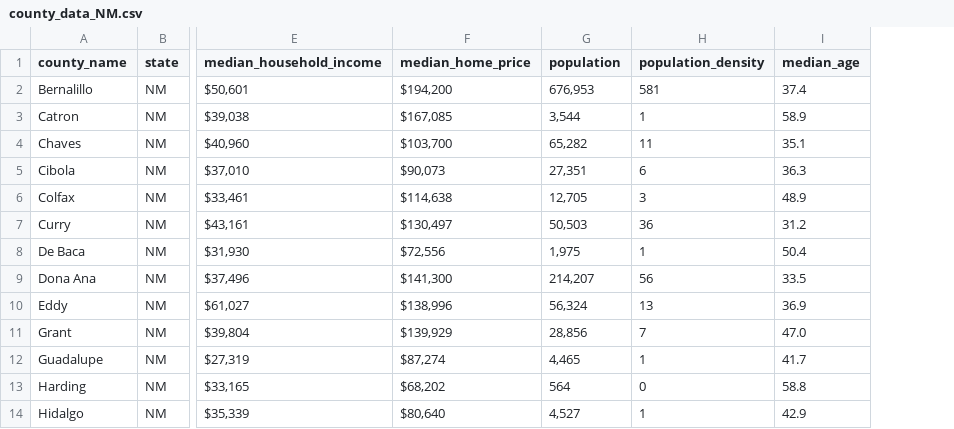
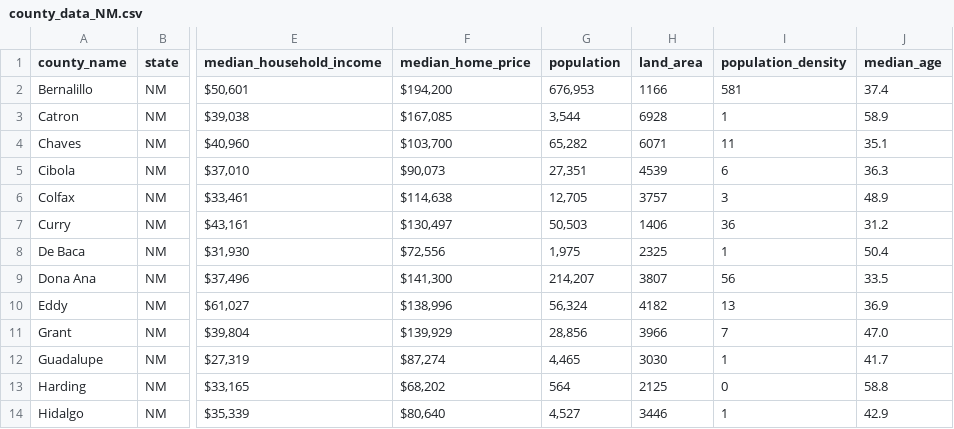
Before and after one commit to jerryvig/condados, a CSV file: county_data_NM.csv, drawn as a sheet; only a part is shown, gaps mark what is left out; the diff names each change by its address in the sheet, - before the commit and + after, or states it on an @@ line.

Commit message:
a.

```diff
--- a/county_data_NM.csv
+++ b/county_data_NM.csv
+column H (land_area), rows 2-14: 1166 | 6928 | 6071 | 4539 | 3757 | 1406 | 2325 | 3807 | 4182 | 3966 | 3030 | 2125 | 3446
```
